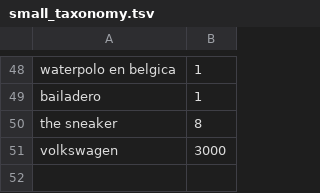
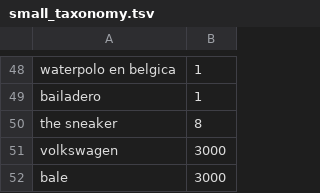
Before and after one commit to canademar/me_extractors, a TSV file: spark_test/src/resources/small_taxonomy.tsv, drawn as a sheet; only a part is shown, gaps mark what is left out; the diff names each change by its address in the sheet, - before the commit and + after, or states it on an @@ line.

```diff
--- a/spark_test/src/resources/small_taxonomy.tsv
+++ b/spark_test/src/resources/small_taxonomy.tsv
+row 52: bale | 3000
```
Also changed, not shown: 5 other files.
